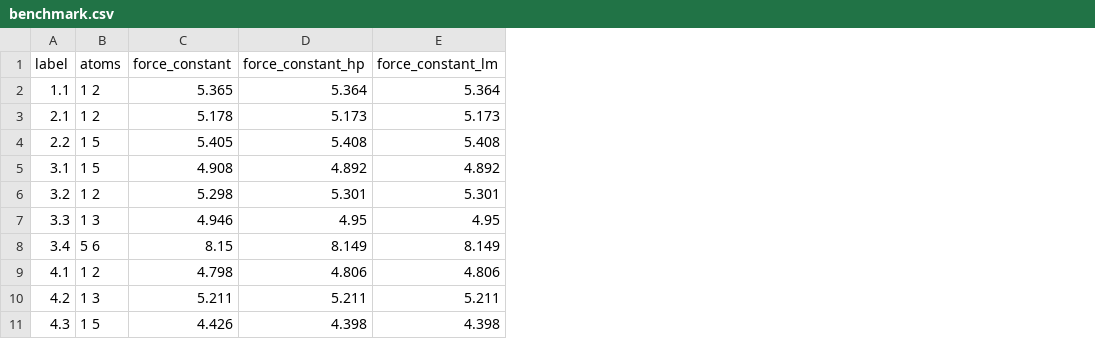
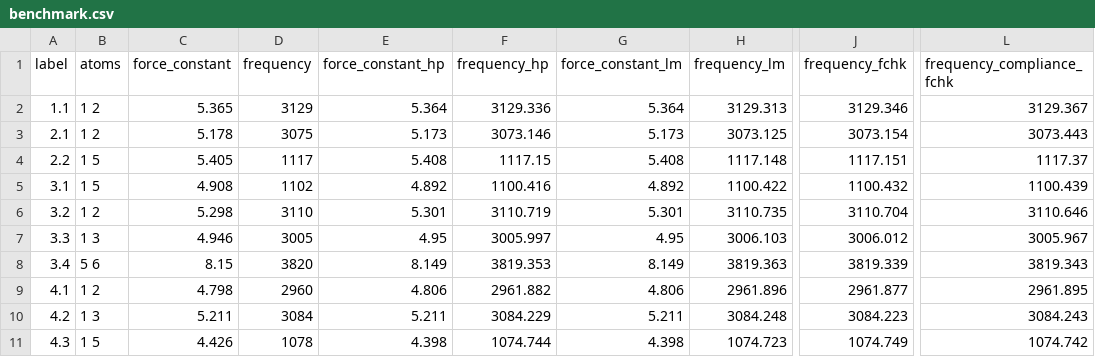
Before and after one commit to digital-chemistry-laboratory/morfeus, a CSV file: docs/benchmarks/local_force/benchmark.csv, drawn as a sheet; only a part is shown, gaps mark what is left out; the diff names each change by its address in the sheet, - before the commit and + after, or states it on an @@ line.

Commit message:
Correct local mode frequencies.

```diff
--- a/docs/benchmarks/local_force/benchmark.csv
+++ b/docs/benchmarks/local_force/benchmark.csv
+column D (frequency), rows 2-11: 3129 | 3075 | 1117 | 1102 | 3110 | 3005 | 3820 | 2960 | 3084 | 1078
+column F (frequency_hp), rows 2-11: 3129.336 | 3073.146 | 1117.15 | 1100.416 | 3110.719 | 3005.997 | 3819.353 | 2961.882 | 3084.229 | 1074.744
+column H (frequency_lm), rows 2-11: 3129.313 | 3073.125 | 1117.148 | 1100.422 | 3110.735 | 3006.103 | 3819.363 | 2961.896 | 3084.248 | 1074.723
+column J (frequency_fchk), rows 2-11: 3129.346 | 3073.154 | 1117.151 | 1100.432 | 3110.704 | 3006.012 | 3819.339 | 2961.877 | 3084.223 | 1074.749
+column L (frequency_compliance_fchk), rows 2-11: 3129.367 | 3073.443 | 1117.37 | 1100.439 | 3110.646 | 3005.967 | 3819.343 | 2961.895 | 3084.243 | 1074.742
```
Also changed, not shown: 7 other files.
